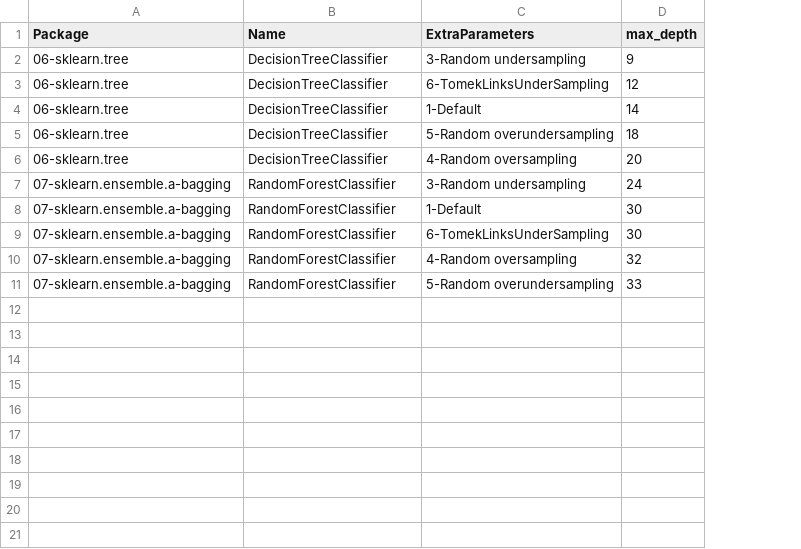
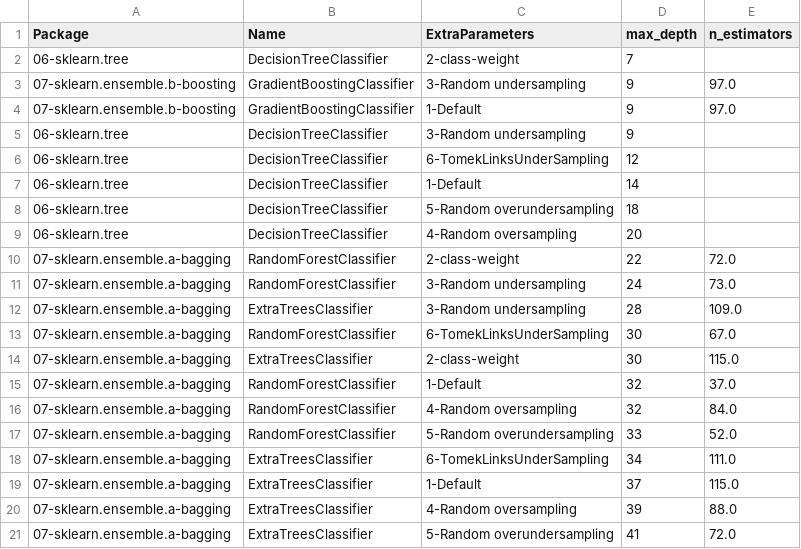
Before and after one commit to franck-benault/creditCardFraudDetection, a CSV file: data/results/hyperparameterConfigResult.csv, drawn as a sheet; addresses are those after the commit; the diff names each change by its address in the sheet, - before the commit and + after, or states it on an @@ line.

```diff
--- a/data/results/hyperparameterConfigResult.csv
+++ b/data/results/hyperparameterConfigResult.csv
+column E (n_estimators), rows 11-13: 73.0 | 109.0 | 67.0; rows 16-17: 84.0 | 52.0
+row 2: 06-sklearn.tree | DecisionTreeClassifier | 2-class-weight | 7
+row 3: 07-sklearn.ensemble.b-boosting | GradientBoostingClassifier | 3-Random undersampling | 9 | 97.0
+row 4: 07-sklearn.ensemble.b-boosting | GradientBoostingClassifier | 1-Default | 9 | 97.0
+row 10: 07-sklearn.ensemble.a-bagging | RandomForestClassifier | 2-class-weight | 22 | 72.0
-B12 (Name): RandomForestClassifier
+B12 (Name): ExtraTreesClassifier
-C12 (ExtraParameters): 1-Default
+C12 (ExtraParameters): 3-Random undersampling
-D12 (max_depth): 30
+D12 (max_depth): 28
+row 14: 07-sklearn.ensemble.a-bagging | ExtraTreesClassifier | 2-class-weight | 30 | 115.0
+row 15: 07-sklearn.ensemble.a-bagging | RandomForestClassifier | 1-Default | 32 | 37.0
+row 18: 07-sklearn.ensemble.a-bagging | ExtraTreesClassifier | 6-TomekLinksUnderSampling | 34 | 111.0
+row 19: 07-sklearn.ensemble.a-bagging | ExtraTreesClassifier | 1-Default | 37 | 115.0
+row 20: 07-sklearn.ensemble.a-bagging | ExtraTreesClassifier | 4-Random oversampling | 39 | 88.0
+row 21: 07-sklearn.ensemble.a-bagging | ExtraTreesClassifier | 5-Random overundersampling | 41 | 72.0
```
Also changed, not shown: data/results/PerformanceTest.csv, data/results/performanceNextDays.csv, 16 other files.
